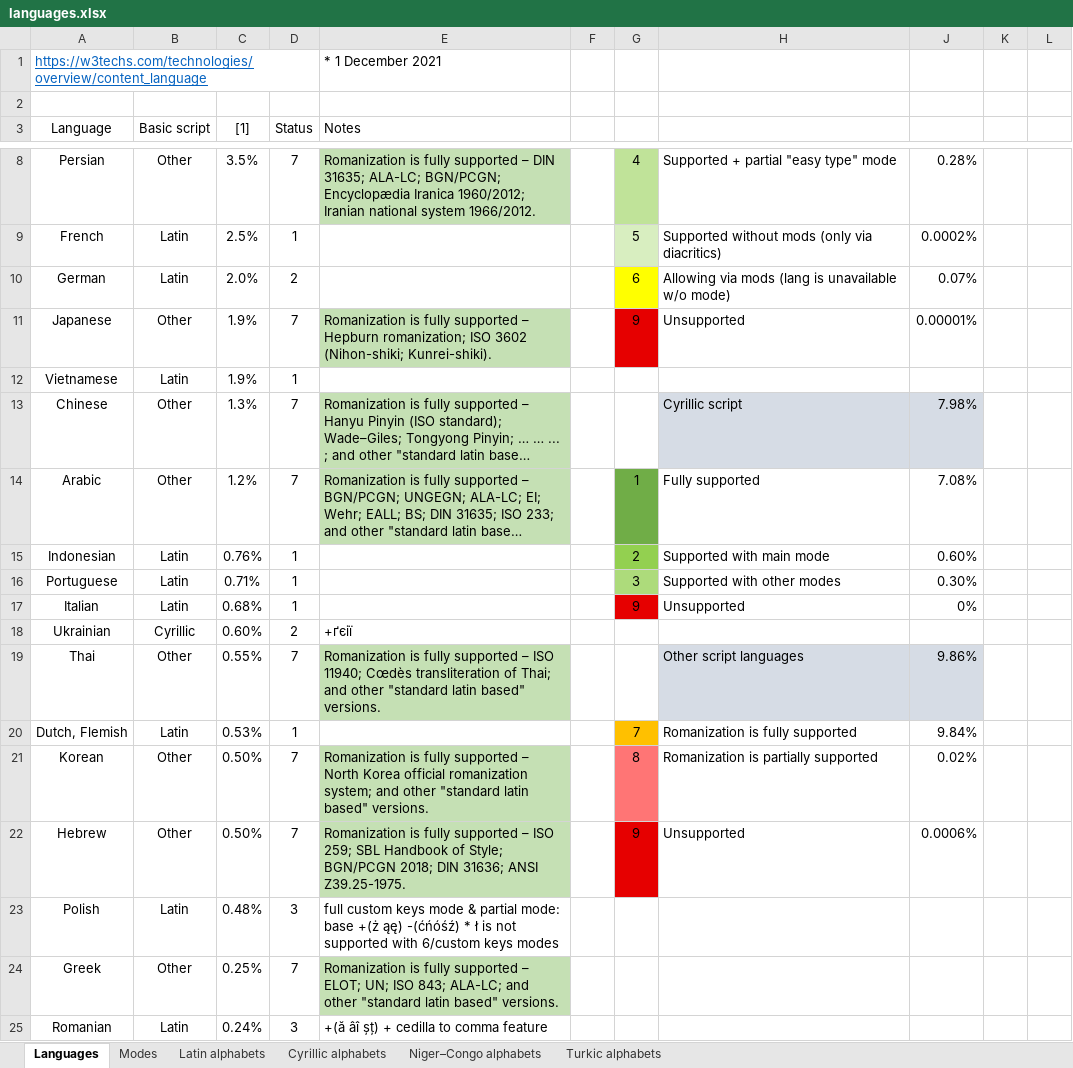
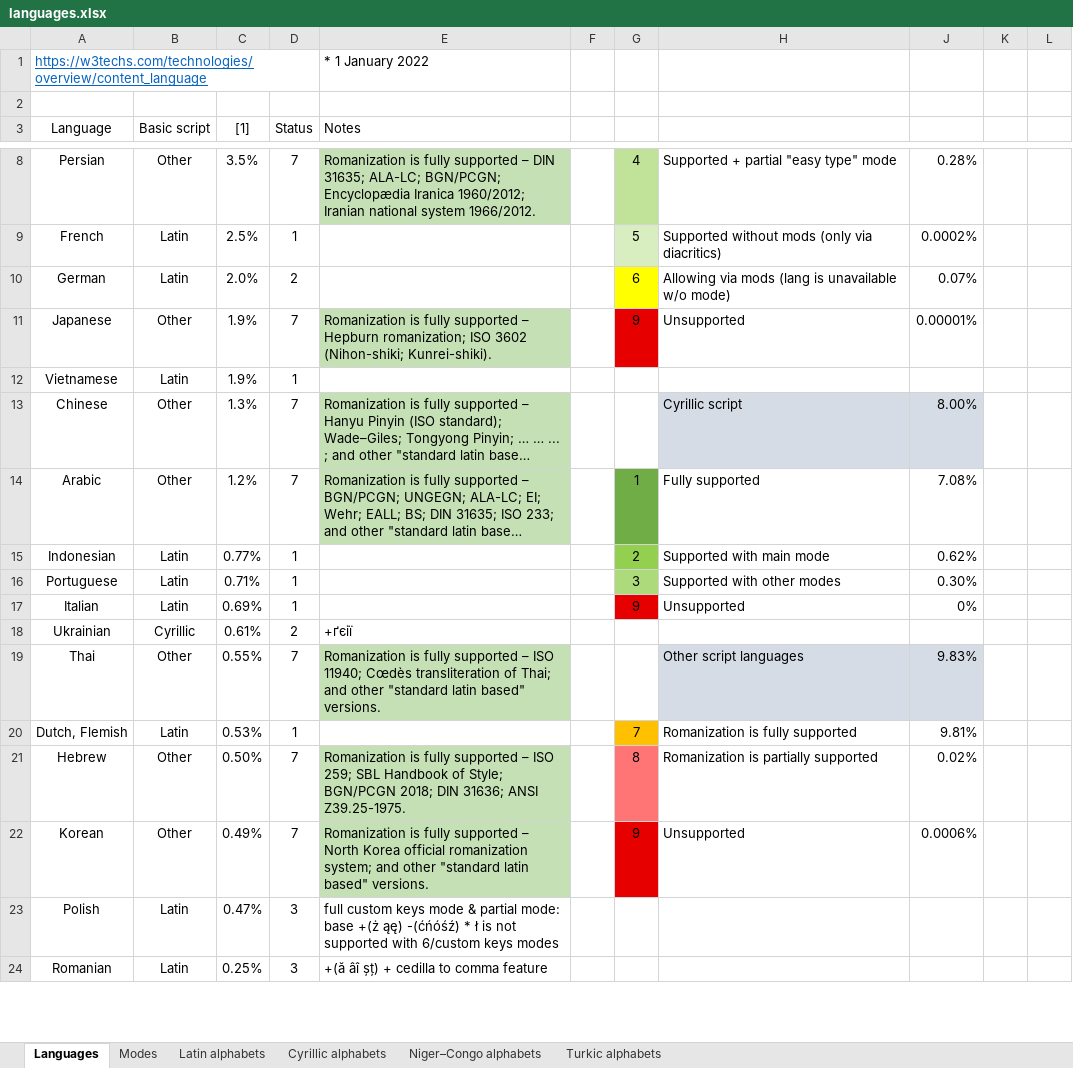
Before and after one commit to uqqu/qPhyx, an Excel workbook: external/languages.xlsx, sheet Languages, drawn as a sheet; only a part is shown, gaps mark what is left out; long unchanged cells end in …; values as stored, in another font and other column widths than the file's, no borders; conditional formats not drawn; removed rows and columns are numbered as before the commit, all else as after; the diff covers the shown part only; the diff names each change by its address in the sheet, - before the commit and + after, or states it on an @@ line.

Commit message:
upd languages

```diff
--- a/external/languages.xlsx (sheet Languages)
+++ b/external/languages.xlsx (sheet Languages)
-E1 (Notes): * 1 December 2021
+E1 (Notes): * 1 January 2022
-J13: 7.98%
+J13: 8.00%
-C15 ([1]): 0.76%
+C15 ([1]): 0.77%
-J15: 0.60%
+J15: 0.62%
-C17 ([1]): 0.68%
+C17 ([1]): 0.69%
-C18 ([1]): 0.60%
+C18 ([1]): 0.61%
-J19: 9.86%
+J19: 9.83%
-J20: 9.84%
+J20: 9.81%
-row 21: Korean | Other | 0.50% | 7 | Romanization is fully supported – North Korea official romanization system; and other "standard latin based" versions. |  | 8 | Romanization is partially supported | 0.02%
-G21: 9
+G21: 8
-G21 fill: #E60000
+G21 fill: #FF7575
-H21: Unsupported
+H21: Romanization is partially supported
-J21: 0.0006%
+J21: 0.02%
+row 22: Korean | Other | 0.49% | 7 | Romanization is fully supported – North Korea official romanization system; and other "standard latin based" versions. |  | 9 | Unsupported | 0.0006%
-C23 ([1]): 0.48%
+C23 ([1]): 0.47%
-row 24: Greek | Other | 0.25% | 7 | Romanization is fully supported – ELOT; UN; ISO 843; ALA-LC; and other "standard latin based" versions.
-C24 ([1]): 0.24%
+C24 ([1]): 0.25%
```
Also changed, not shown: 47 added rows, 45 removed rows, 111 edited cells and cell formats elsewhere in this sheet, sheet Modes, formulas that keep their value, hidden cells, 2 other files.
